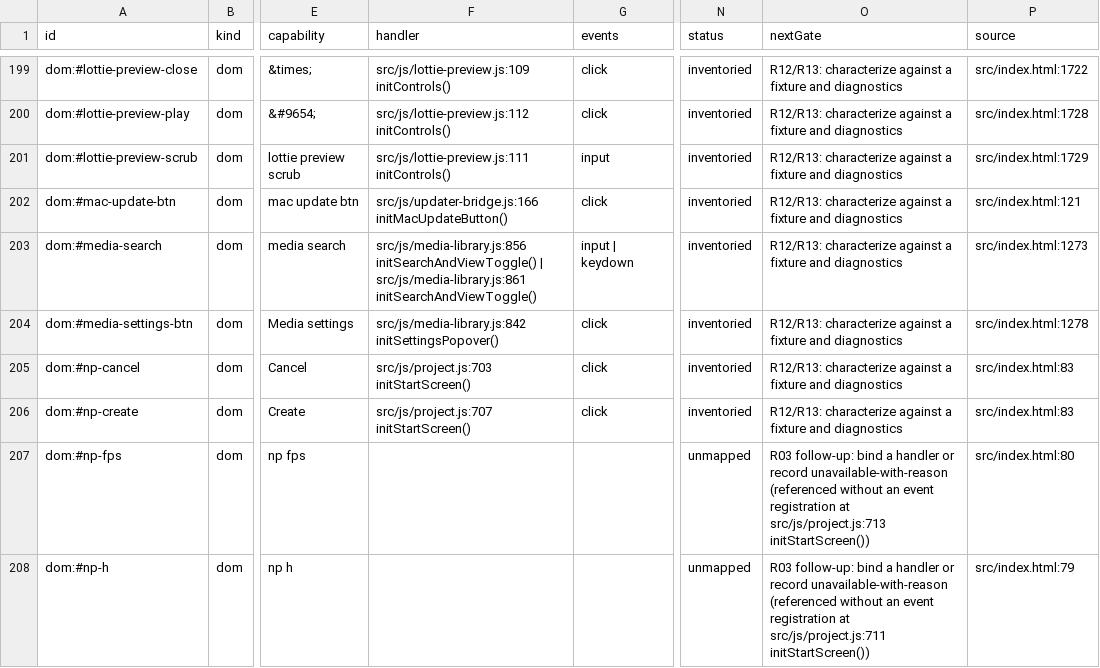
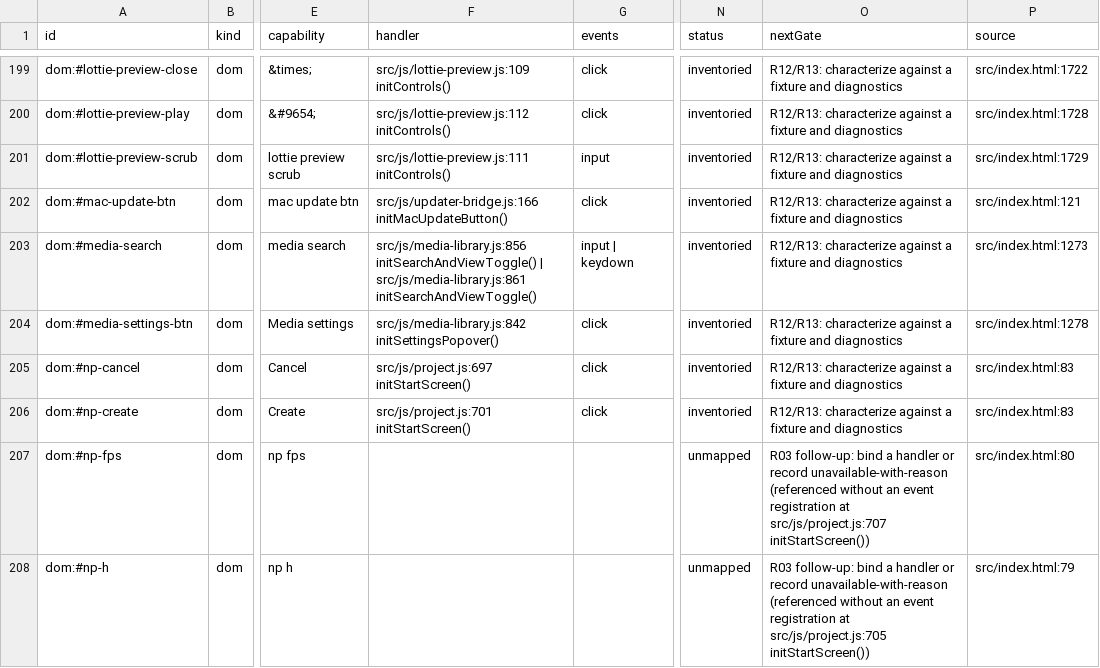
Before and after one commit to mysteropodes/nemo, a CSV file: engineering/inventory/surfaces.csv, drawn as a sheet; only a part is shown, gaps mark what is left out; the diff covers the shown part only; the diff names each change by its address in the sheet, - before the commit and + after, or states it on an @@ line.

Commit message:
chore(w12): refresh recent-view provenance and surfaces

```diff
--- a/engineering/inventory/surfaces.csv
+++ b/engineering/inventory/surfaces.csv
-F205 (handler): src/js/project.js:703 initStartScreen()
+F205 (handler): src/js/project.js:697 initStartScreen()
-F206 (handler): src/js/project.js:707 initStartScreen()
+F206 (handler): src/js/project.js:701 initStartScreen()
-O207 (nextGate): …registration at src/js/project.js:713 initStartScreen())
+O207 (nextGate): …registration at src/js/project.js:707 initStartScreen())
-O208 (nextGate): …registration at src/js/project.js:711 initStartScreen())
+O208 (nextGate): …registration at src/js/project.js:705 initStartScreen())
```
Also changed, not shown: 12 edited cells elsewhere in this file, 3 other files.
